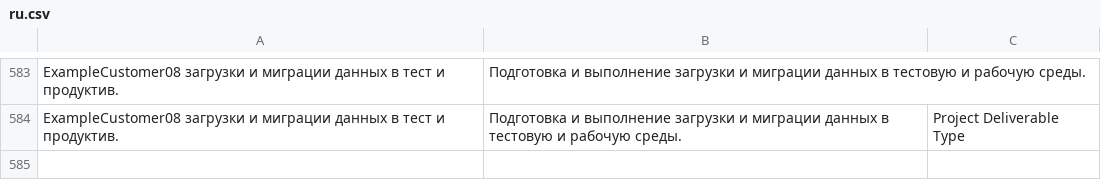
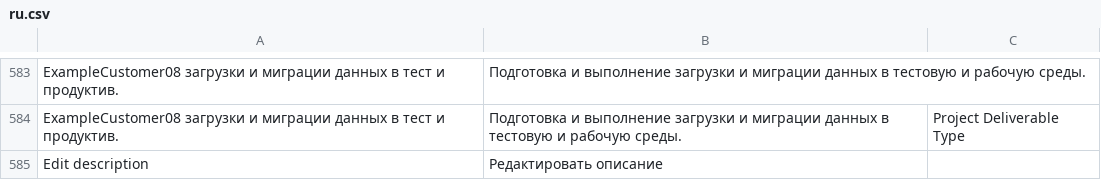
Before and after one commit to Dinext-pro/dinext-project-scope, a CSV file: dinext_project_scope/translations/ru.csv, drawn as a sheet; only a part is shown, gaps mark what is left out.

Commit message:
Validate results before Workflow and localize description previews

```diff
--- a/dinext_project_scope/translations/ru.csv
+++ b/dinext_project_scope/translations/ru.csv
@@ -584 +584,2 @@ ExampleCustomer08 загрузки и миграции данных в тест
 ExampleCustomer08 загрузки и миграции данных в тест и продуктив.,Подготовка и выполнение загрузки и миграции данных в тестовую и рабочую среды.,Project Deliverable Type
+Edit description,Редактировать описание,
```
Also changed, not shown: 7 other files.
